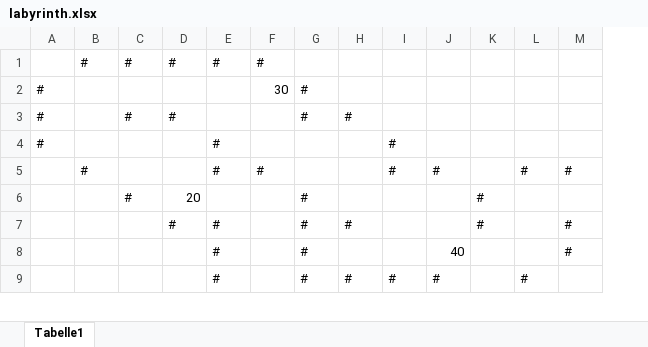
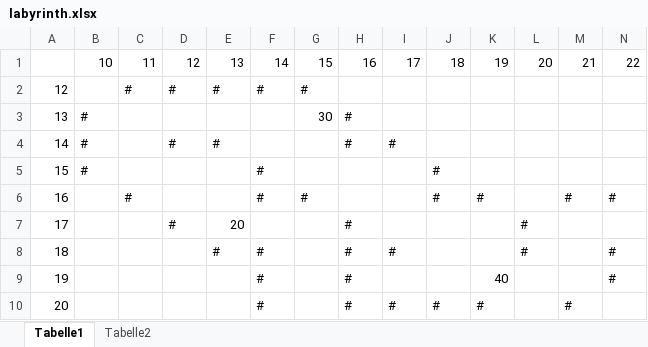
Before and after one commit to jfheins/AoC_2019, an Excel workbook: Day_15/labyrinth.xlsx, sheet Tabelle1, drawn as a sheet; only a part is shown; values as stored, in another font and other column widths than the file's, no cell formats; conditional formats not drawn; addresses are those after the commit; rows hold the shown columns only; the diff names each change by its address in the sheet, - before the commit and + after, or states it on an @@ line.

```diff
--- a/Day_15/labyrinth.xlsx (sheet Tabelle1)
+++ b/Day_15/labyrinth.xlsx (sheet Tabelle1)
+sheet tab: Tabelle2
+column A, rows 2-10: 12 | 13 | 14 | 15 | 16 | 17 | 18 | 19 | 20
+row 1:  | 10 | 11 | 12 | 13 | 14 | 15 | 16 | 17 | 18 | 19 | 20 | 21 | 22
```
Also changed, not shown: cell formats, 5 other files.
